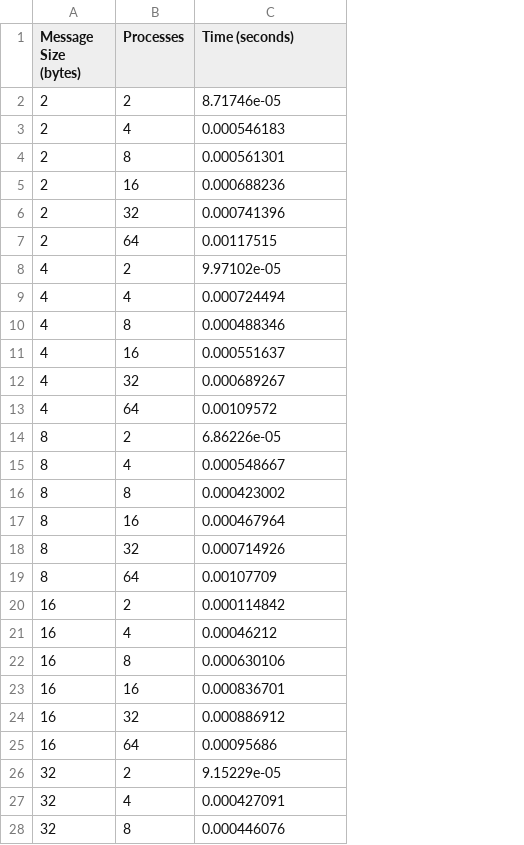
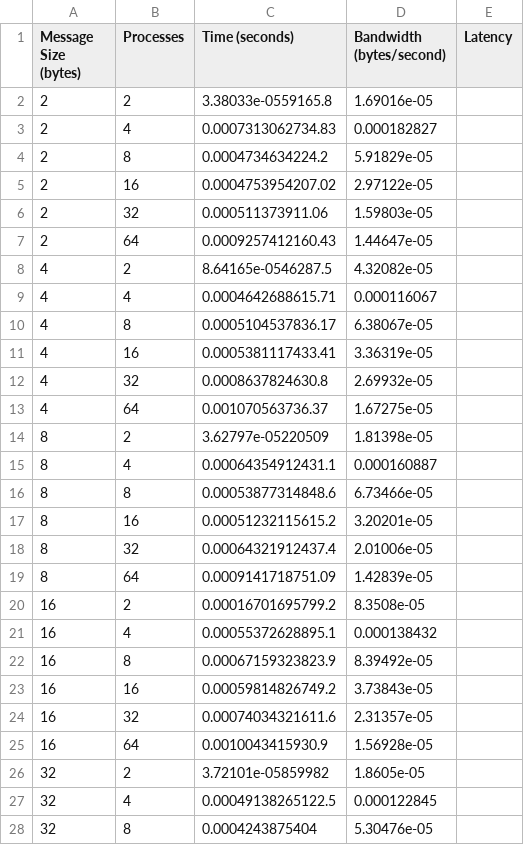
Before and after one commit to cmse822/project-3-mpi-p2p-team5-1, a CSV file: Part3/output.csv, drawn as a sheet; only a part is shown; the diff covers the shown part only; the diff names each change by its address in the sheet, - before the commit and + after, or states it on an @@ line.

Commit message:
part 3 results

```diff
--- a/Part3/output.csv
+++ b/Part3/output.csv
+column D (Bandwidth (bytes/second)), rows 2-28: 1.69016e-05 | 0.000182827 | 5.91829e-05 | 2.97122e-05 | 1.59803e-05 | 1.44647e-05 | 4.32082e-05 | 0.000116067 | 6.38067e-05 | 3.36319e-05 | 2.69932e-05 | 1.67275e-05 | 1.81398e-05 | 0.000160887 | 6.73466e-05 | 3.20201e-05 | 2.01006e-05 | 1.42839e-05 | 8.3508e-05 | 0.000138432 | 8.39492e-05 | 3.73843e-05 | 2.31357e-05 | 1.56928e-05 | 1.8605e-05 | 0.000122845 | 5.30476e-05
+column E (Latency), empty
-C2 (Time (seconds)): 8.71746e-05
+C2 (Time (seconds)): 3.38033e-0559165.8
-C3 (Time (seconds)): 0.000546183
+C3 (Time (seconds)): 0.0007313062734.83
-C4 (Time (seconds)): 0.000561301
+C4 (Time (seconds)): 0.0004734634224.2
-C5 (Time (seconds)): 0.000688236
+C5 (Time (seconds)): 0.0004753954207.02
-C6 (Time (seconds)): 0.000741396
+C6 (Time (seconds)): 0.000511373911.06
-C7 (Time (seconds)): 0.00117515
+C7 (Time (seconds)): 0.0009257412160.43
-C8 (Time (seconds)): 9.97102e-05
+C8 (Time (seconds)): 8.64165e-0546287.5
-C9 (Time (seconds)): 0.000724494
+C9 (Time (seconds)): 0.0004642688615.71
-C10 (Time (seconds)): 0.000488346
+C10 (Time (seconds)): 0.0005104537836.17
-C11 (Time (seconds)): 0.000551637
+C11 (Time (seconds)): 0.0005381117433.41
-C12 (Time (seconds)): 0.000689267
+C12 (Time (seconds)): 0.0008637824630.8
-C13 (Time (seconds)): 0.00109572
+C13 (Time (seconds)): 0.001070563736.37
-C14 (Time (seconds)): 6.86226e-05
+C14 (Time (seconds)): 3.62797e-05220509
-C15 (Time (seconds)): 0.000548667
+C15 (Time (seconds)): 0.00064354912431.1
-C16 (Time (seconds)): 0.000423002
+C16 (Time (seconds)): 0.00053877314848.6
-C17 (Time (seconds)): 0.000467964
+C17 (Time (seconds)): 0.00051232115615.2
-C18 (Time (seconds)): 0.000714926
+C18 (Time (seconds)): 0.00064321912437.4
-C19 (Time (seconds)): 0.00107709
+C19 (Time (seconds)): 0.0009141718751.09
-C20 (Time (seconds)): 0.000114842
+C20 (Time (seconds)): 0.00016701695799.2
-C21 (Time (seconds)): 0.00046212
+C21 (Time (seconds)): 0.00055372628895.1
-C22 (Time (seconds)): 0.000630106
+C22 (Time (seconds)): 0.00067159323823.9
-C23 (Time (seconds)): 0.000836701
+C23 (Time (seconds)): 0.00059814826749.2
-C24 (Time (seconds)): 0.000886912
+C24 (Time (seconds)): 0.00074034321611.6
-C25 (Time (seconds)): 0.00095686
+C25 (Time (seconds)): 0.0010043415930.9
-C26 (Time (seconds)): 9.15229e-05
+C26 (Time (seconds)): 3.72101e-05859982
-C27 (Time (seconds)): 0.000427091
+C27 (Time (seconds)): 0.00049138265122.5
-C28 (Time (seconds)): 0.000446076
+C28 (Time (seconds)): 0.0004243875404
```
Also changed, not shown: 45 edited cells elsewhere in this file, 3 other files.
